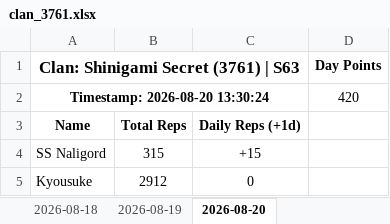
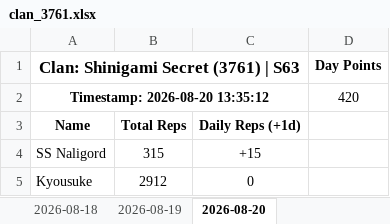
Before and after one commit to Abyssteroth/ShinigamiSecret-Reps, an Excel workbook: clan_3761.xlsx, sheet 2026-08-20, drawn as a sheet; only a part is shown; values as stored, in another font and other column widths than the file's, no borders; the diff names each change by its address in the sheet, - before the commit and + after, or states it on an @@ line.

```diff
--- a/clan_3761.xlsx (sheet 2026-08-20)
+++ b/clan_3761.xlsx (sheet 2026-08-20)
-A2: Timestamp: 2026-08-20 13:30:24
+A2: Timestamp: 2026-08-20 13:35:12
```
Also changed, not shown: 4 other files.
